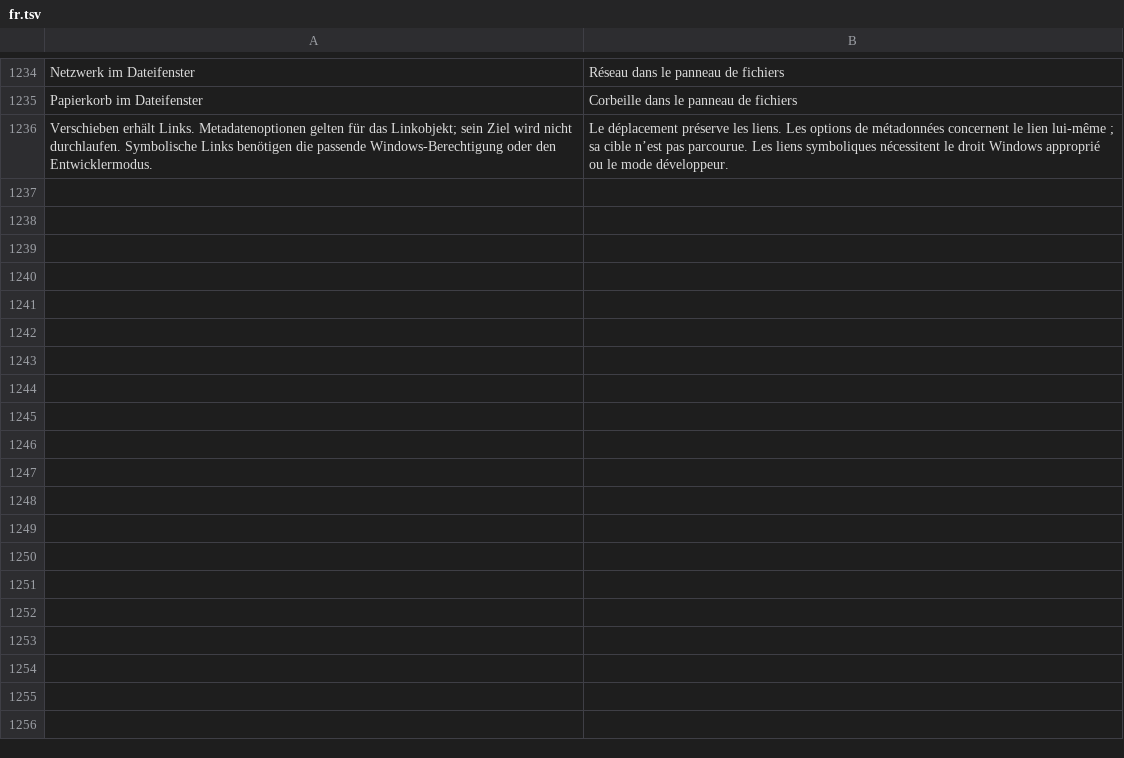
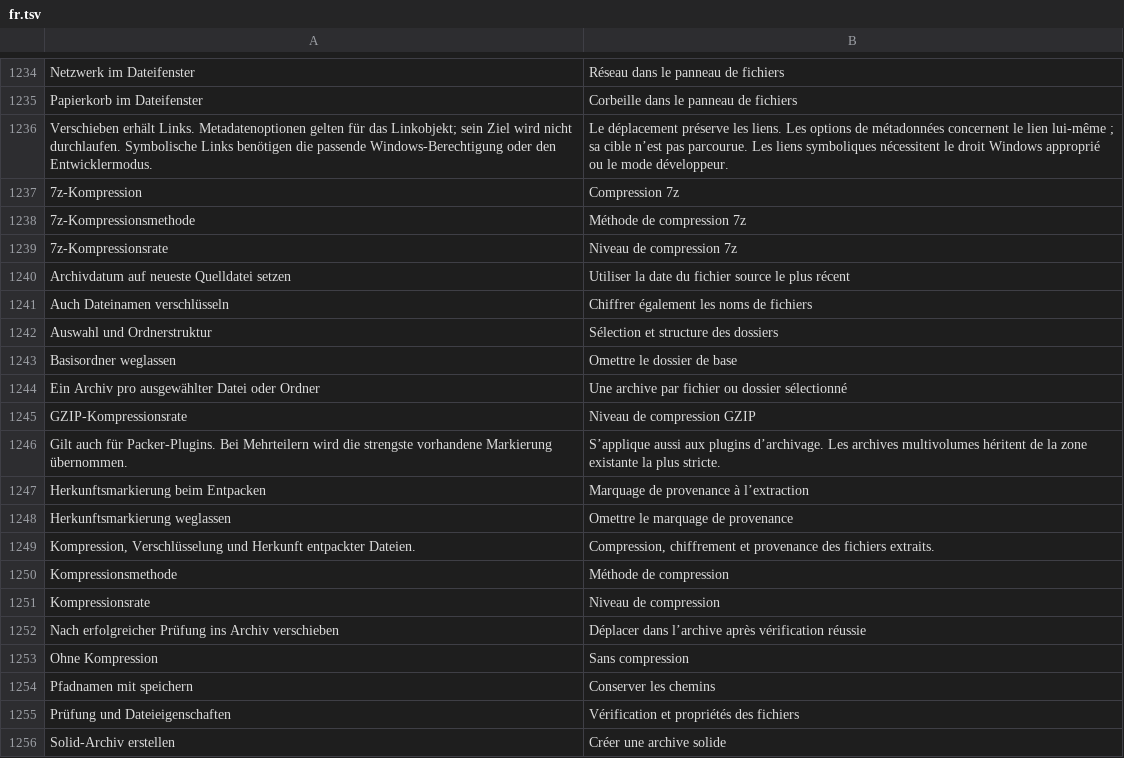
Before and after one commit to Mucumba77/arco-commander, a TSV file: crates/arco-app/i18n/fr.tsv, drawn as a sheet; only a part is shown, gaps mark what is left out; the diff covers the shown part only; the diff names each change by its address in the sheet, - before the commit and + after, or states it on an @@ line.

Commit message:
Release Arco Commander 1.5.0: archive completion and Windows distribution

```diff
--- a/crates/arco-app/i18n/fr.tsv
+++ b/crates/arco-app/i18n/fr.tsv
+row 1237: 7z-Kompression | Compression 7z
+row 1238: 7z-Kompressionsmethode | Méthode de compression 7z
+row 1239: 7z-Kompressionsrate | Niveau de compression 7z
+row 1240: Archivdatum auf neueste Quelldatei setzen | Utiliser la date du fichier source le plus récent
+row 1241: Auch Dateinamen verschlüsseln | Chiffrer également les noms de fichiers
+row 1242: Auswahl und Ordnerstruktur | Sélection et structure des dossiers
+row 1243: Basisordner weglassen | Omettre le dossier de base
+row 1244: Ein Archiv pro ausgewählter Datei oder Ordner | Une archive par fichier ou dossier sélectionné
+row 1245: GZIP-Kompressionsrate | Niveau de compression GZIP
+row 1246: Gilt auch für Packer-Plugins. Bei Mehrteilern wird die strengste vorhandene Markierung übernommen. | S’applique aussi aux plugins d’archivage. Les archives multivolumes héritent de la zone existante la plus stricte.
+row 1247: Herkunftsmarkierung beim Entpacken | Marquage de provenance à l’extraction
+row 1248: Herkunftsmarkierung weglassen | Omettre le marquage de provenance
+row 1249: Kompression, Verschlüsselung und Herkunft entpackter Dateien. | Compression, chiffrement et provenance des fichiers extraits.
+row 1250: Kompressionsmethode | Méthode de compression
+row 1251: Kompressionsrate | Niveau de compression
+row 1252: Nach erfolgreicher Prüfung ins Archiv verschieben | Déplacer dans l’archive après vérification réussie
+row 1253: Ohne Kompression | Sans compression
+row 1254: Pfadnamen mit speichern | Conserver les chemins
+row 1255: Prüfung und Dateieigenschaften | Vérification et propriétés des fichiers
+row 1256: Solid-Archiv erstellen | Créer une archive solide
```
Also changed, not shown: 23 added rows elsewhere in this file, crates/arco-app/i18n/en.tsv, 58 other files.
